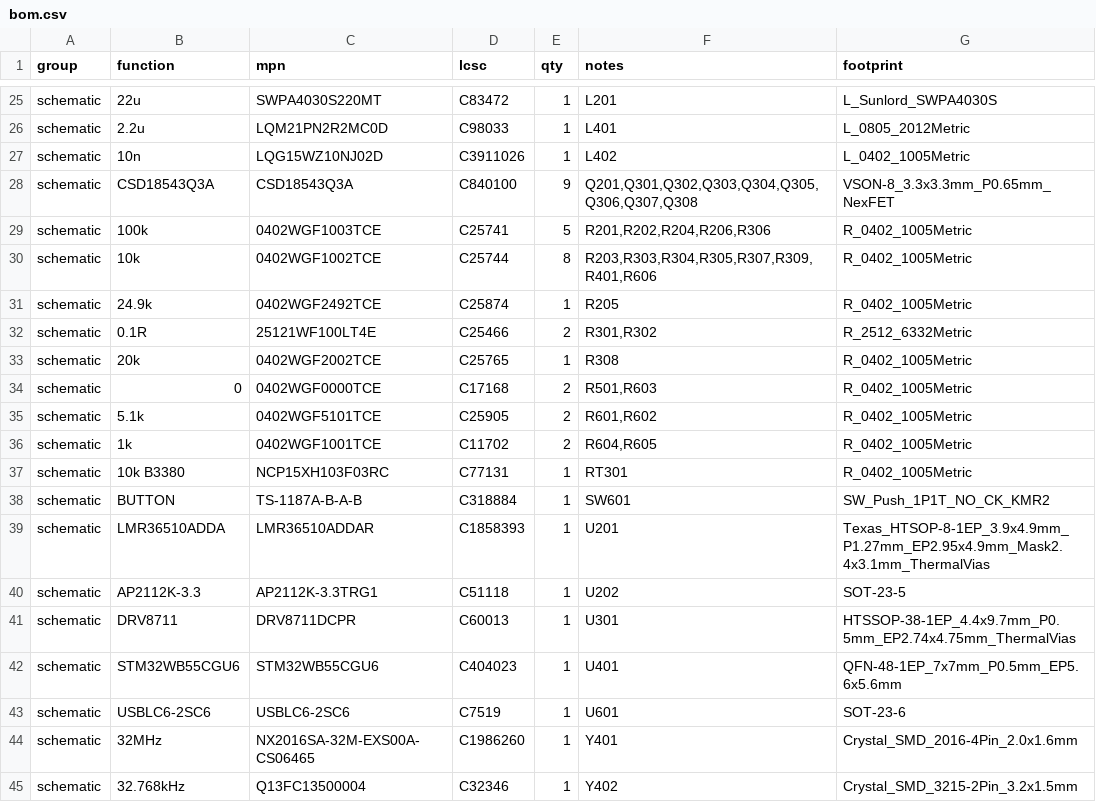
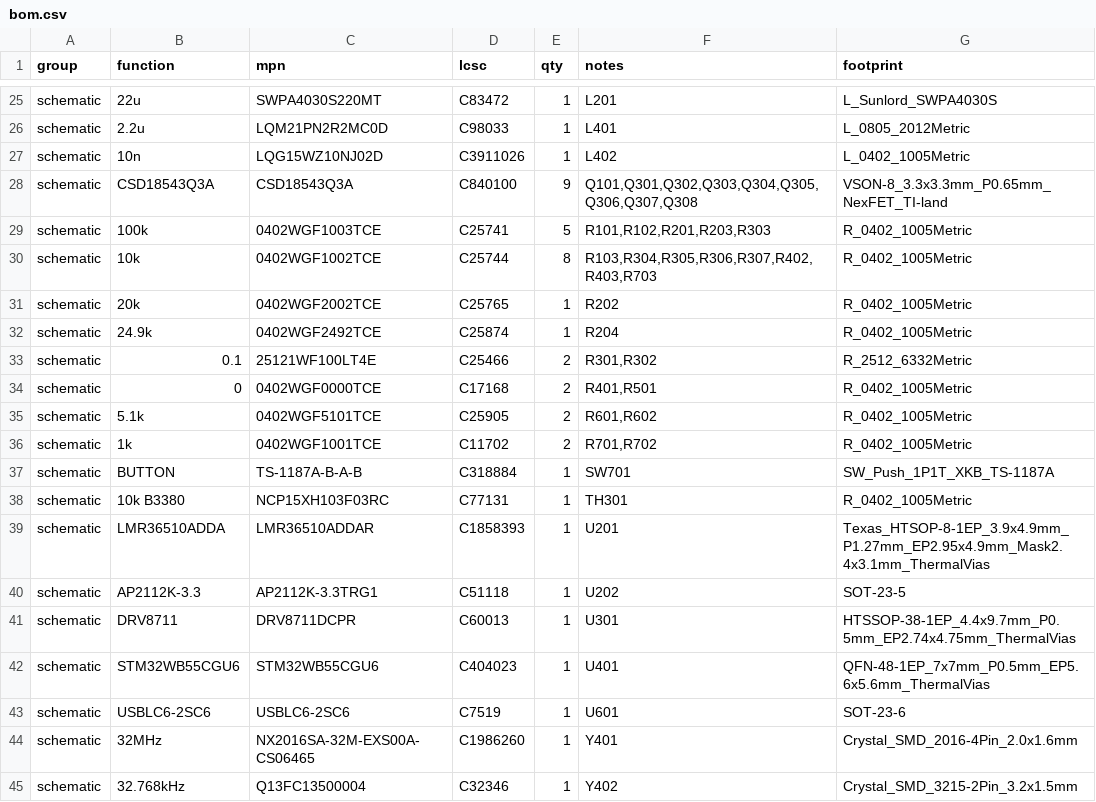
Before and after one commit to gabrielfrasantos/claude-hardware-skills, a CSV file: examples/stepper-ble/bom/bom.csv, drawn as a sheet; only a part is shown, gaps mark what is left out; the diff covers the shown part only.

```diff
--- a/examples/stepper-ble/bom/bom.csv
+++ b/examples/stepper-ble/bom/bom.csv
@@ -27,13 +27,13 @@ schematic,2.2u,LQM21PN2R2MC0D,C98033,1,L401,L_0805_2012Metric
 schematic,10n,LQG15WZ10NJ02D,C3911026,1,L402,L_0402_1005Metric
-schematic,CSD18543Q3A,CSD18543Q3A,C840100,9,"Q201,Q301,Q302,Q303,Q304,Q305,Q306,Q307,Q308",VSON-8_3.3x3.3mm_P0.65mm_NexFET
-schematic,100k,0402WGF1003TCE,C25741,5,"R201,R202,R204,R206,R306",R_0402_1005Metric
-schematic,10k,0402WGF1002TCE,C25744,8,"R203,R303,R304,R305,R307,R309,R401,R606",R_0402_1005Metric
-schematic,24.9k,0402WGF2492TCE,C25874,1,R205,R_0402_1005Metric
-schematic,0.1R,25121WF100LT4E,C25466,2,"R301,R302",R_2512_6332Metric
-schematic,20k,0402WGF2002TCE,C25765,1,R308,R_0402_1005Metric
-schematic,0,0402WGF0000TCE,C17168,2,"R501,R603",R_0402_1005Metric
+schematic,CSD18543Q3A,CSD18543Q3A,C840100,9,"Q101,Q301,Q302,Q303,Q304,Q305,Q306,Q307,Q308",VSON-8_3.3x3.3mm_P0.65mm_NexFET_TI-land
+schematic,100k,0402WGF1003TCE,C25741,5,"R101,R102,R201,R203,R303",R_0402_1005Metric
+schematic,10k,0402WGF1002TCE,C25744,8,"R103,R304,R305,R306,R307,R402,R403,R703",R_0402_1005Metric
+schematic,20k,0402WGF2002TCE,C25765,1,R202,R_0402_1005Metric
+schematic,24.9k,0402WGF2492TCE,C25874,1,R204,R_0402_1005Metric
+schematic,0.1,25121WF100LT4E,C25466,2,"R301,R302",R_2512_6332Metric
+schematic,0,0402WGF0000TCE,C17168,2,"R401,R501",R_0402_1005Metric
 schematic,5.1k,0402WGF5101TCE,C25905,2,"R601,R602",R_0402_1005Metric
-schematic,1k,0402WGF1001TCE,C11702,2,"R604,R605",R_0402_1005Metric
-schematic,10k B3380,NCP15XH103F03RC,C77131,1,RT301,R_0402_1005Metric
-schematic,BUTTON,TS-1187A-B-A-B,C318884,1,SW601,SW_Push_1P1T_NO_CK_KMR2
+schematic,1k,0402WGF1001TCE,C11702,2,"R701,R702",R_0402_1005Metric
+schematic,BUTTON,TS-1187A-B-A-B,C318884,1,SW701,SW_Push_1P1T_XKB_TS-1187A
+schematic,10k B3380,NCP15XH103F03RC,C77131,1,TH301,R_0402_1005Metric
 schematic,LMR36510ADDA,LMR36510ADDAR,C1858393,1,U201,Texas_HTSOP-8-1EP_3.9x4.9mm_P1.27mm_EP2.95x4.9mm_Mask2.4x3.1mm_ThermalVias
@@ -41,3 +41,3 @@ schematic,AP2112K-3.3,AP2112K-3.3TRG1,C51118,1,U202,SOT-23-5
 schematic,DRV8711,DRV8711DCPR,C60013,1,U301,HTSSOP-38-1EP_4.4x9.7mm_P0.5mm_EP2.74x4.75mm_ThermalVias
-schematic,STM32WB55CGU6,STM32WB55CGU6,C404023,1,U401,QFN-48-1EP_7x7mm_P0.5mm_EP5.6x5.6mm
+schematic,STM32WB55CGU6,STM32WB55CGU6,C404023,1,U401,QFN-48-1EP_7x7mm_P0.5mm_EP5.6x5.6mm_ThermalVias
 schematic,USBLC6-2SC6,USBLC6-2SC6,C7519,1,U601,SOT-23-6
```
Also changed, not shown: 5 added rows, 5 removed rows and 17 edited cells elsewhere in this file, examples/stepper-ble/bom/bom_jlc.csv, 47 other files.
